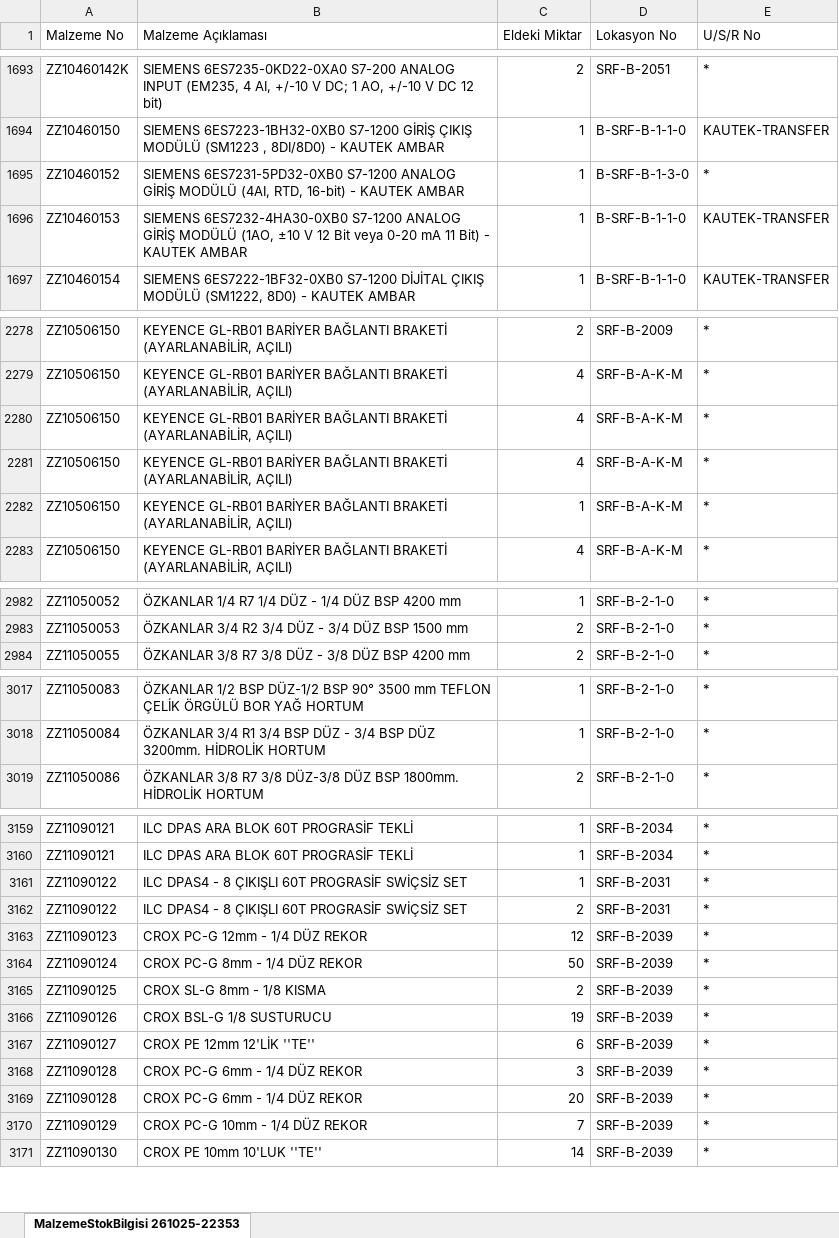
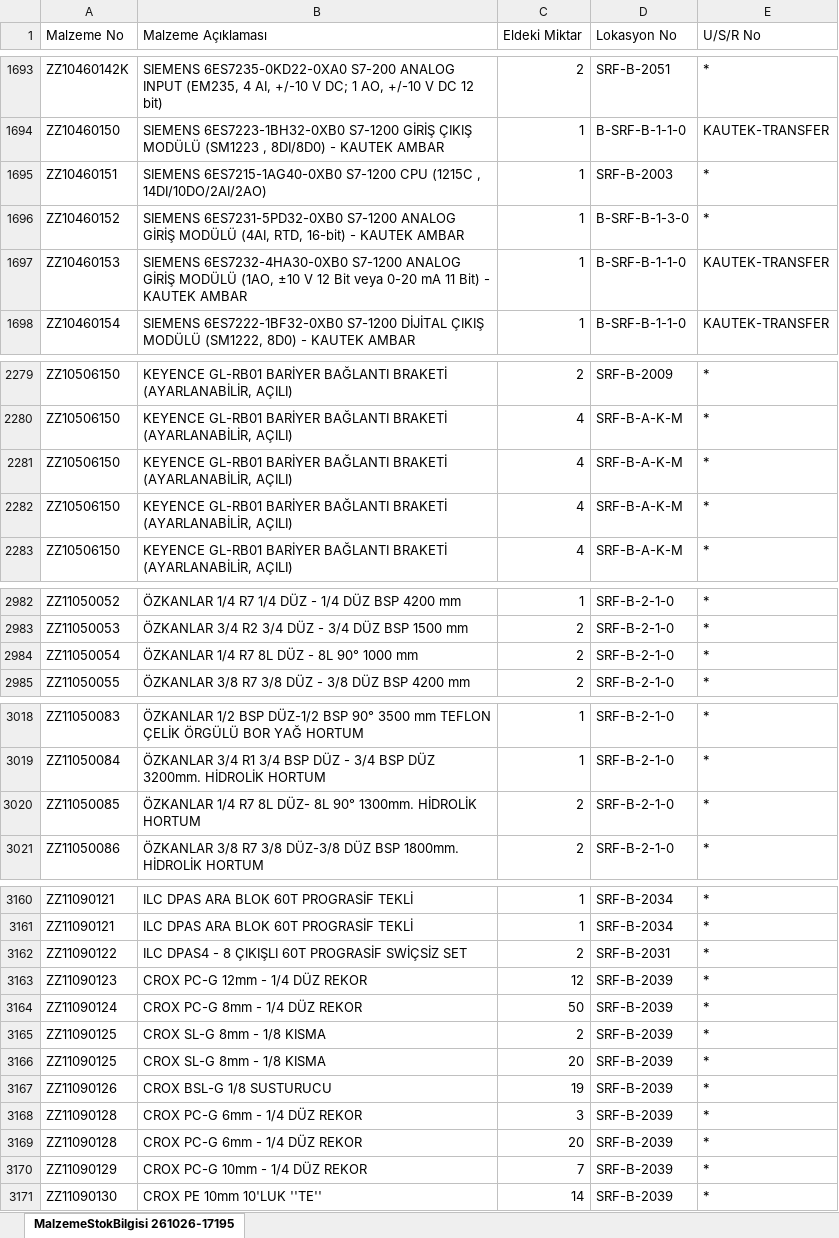
Before and after one commit to erdem-hrn/barkod, an Excel workbook: malzemeler.xlsx, sheet MalzemeStokBilgisi 261026-17195, drawn as a sheet; only a part is shown, gaps mark what is left out; values as stored, in another font and other column widths than the file's, no borders; removed rows and columns are numbered as before the commit, all else as after; the diff covers the shown part only; the diff names each change by its address in the sheet, - before the commit and + after, or states it on an @@ line.

Commit message:
Add files via upload

```diff
--- a/malzemeler.xlsx (sheet MalzemeStokBilgisi 261026-17195)
+++ b/malzemeler.xlsx (sheet MalzemeStokBilgisi 261026-17195)
-sheet tab: MalzemeStokBilgisi 261025-22353
+sheet tab: MalzemeStokBilgisi 261026-17195
+row 1695: ZZ10460151 | SIEMENS 6ES7215-1AG40-0XB0 S7-1200 CPU (1215C , 14DI/10DO/2AI/2AO) | 1 | SRF-B-2003 | *
-row 2282: ZZ10506150 | KEYENCE GL-RB01 BARİYER BAĞLANTI BRAKETİ (AYARLANABİLİR, AÇILI) | 1 | SRF-B-A-K-M | *
+row 2984: ZZ11050054 | ÖZKANLAR 1/4 R7 8L DÜZ - 8L 90° 1000 mm | 2 | SRF-B-2-1-0 | *
+row 3020: ZZ11050085 | ÖZKANLAR 1/4 R7 8L DÜZ- 8L 90° 1300mm. HİDROLİK HORTUM | 2 | SRF-B-2-1-0 | *
-row 3161: ZZ11090122 | ILC DPAS4 - 8 ÇIKIŞLI 60T PROGRASİF SWİÇSİZ SET | 1 | SRF-B-2031 | *
+row 3166: ZZ11090125 | CROX SL-G 8mm - 1/8 KISMA | 20 | SRF-B-2039 | *
-row 3167: ZZ11090127 | CROX PE 12mm 12'LİK ''TE'' | 6 | SRF-B-2039 | *
```
Also changed, not shown: 7 added rows, 5 removed rows and 22 edited cells elsewhere in this sheet.
